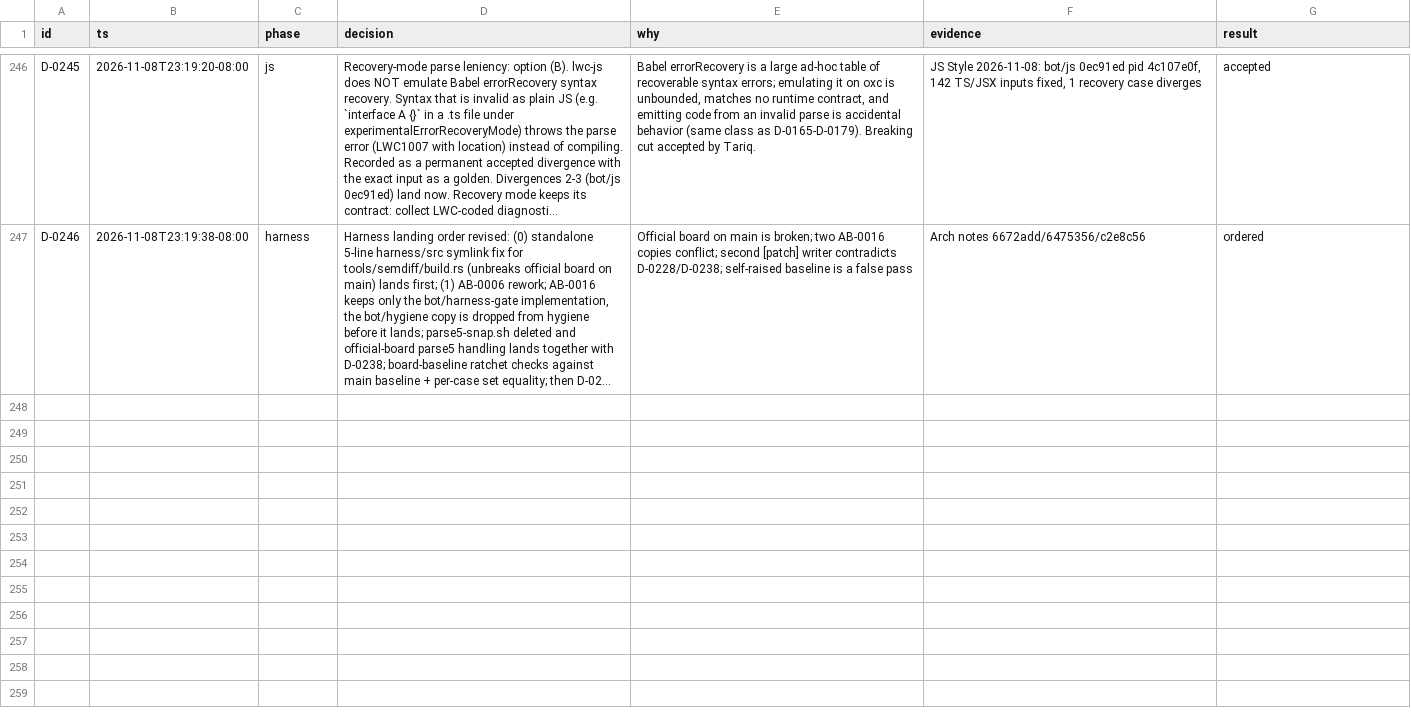
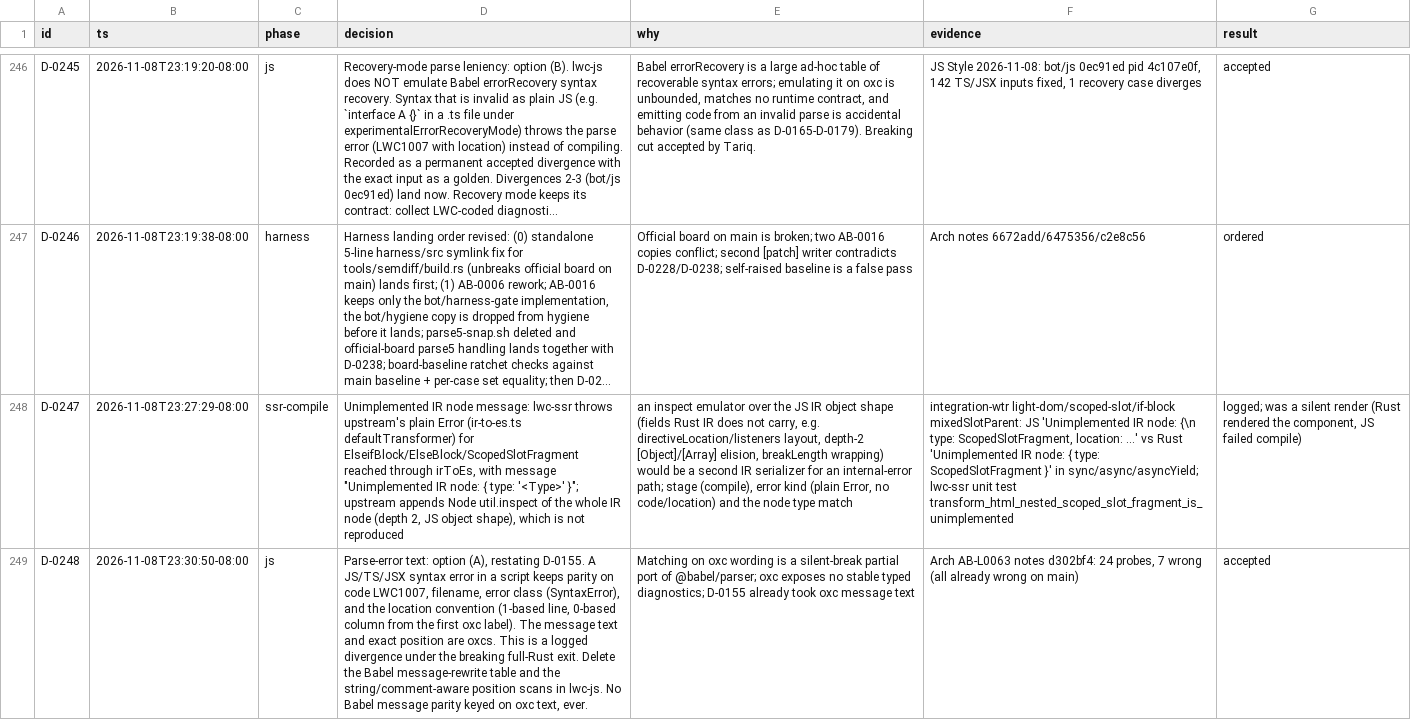
Before and after one commit to tariqrafique/lwc, a TSV file: handoff/notes/lwc-rust-migrate/decisions.tsv, drawn as a sheet; only a part is shown, gaps mark what is left out; long unchanged cells end in …; the diff covers the shown part only; the diff names each change by its address in the sheet, - before the commit and + after, or states it on an @@ line.

Commit message:
handoff: refresh bundles + notes (main 0e8b07a unmeasured, notes 35676b6; compiler-rust stays at board ac1b61fb239a)

```diff
--- a/handoff/notes/lwc-rust-migrate/decisions.tsv
+++ b/handoff/notes/lwc-rust-migrate/decisions.tsv
+row 248: D-0247 | 2026-11-08T23:27:29-08:00 | ssr-compile | Unimplemented IR node message: lwc-ssr throws upstream's plain Error (ir-to-es.ts defaultTransformer) for ElseifBlock/ElseBlock/ScopedSlotFragment reached through irToEs, with message "Unimplemented IR node: { type: '<Type>' }"; upstream appends Node util.inspect of the whole IR node (depth 2, JS object shape), which is not reproduced | an inspect emulator over the JS IR object shape (fields Rust IR does not carry, e.g. directiveLocation/listeners layout, depth-2 [Object]/[Array] elision, breakLength wrapping) would be a second IR serializer for an internal-error path; stage (compile), error kind (plain Error, no code/location) and the node type match | integration-wtr light-dom/scoped-slot/if-block mixedSlotParent: JS 'Unimplemented IR node: {\n type: ScopedSlotFragment, location: ...' vs Rust 'Unimplemented IR node: { type: ScopedSlotFragment }' in sync/async/asyncYield; lwc-ssr unit test transform_html_nested_scoped_slot_fragment_is_unimplemented | logged; was a silent render (Rust rendered the component, JS failed compile)
+row 249: D-0248 | 2026-11-08T23:30:50-08:00 | js | Parse-error text: option (A), restating D-0155. A JS/TS/JSX syntax error in a script keeps parity on code LWC1007, filename, error class (SyntaxError), and the location convention (1-based line, 0-based column from the first oxc label). The message text and exact position are oxcs. This is a logged divergence under the breaking full-Rust exit. Delete the Babel message-rewrite table and the string/comment-aware position scans in lwc-js. No Babel message parity keyed on oxc text, ever. | Matching on oxc wording is a silent-break partial port of @babel/parser; oxc exposes no stable typed diagnostics; D-0155 already took oxc message text | Arch AB-L0063 notes d302bf4: 24 probes, 7 wrong (all already wrong on main) | accepted
```
Also changed, not shown: 5 added rows elsewhere in this file, handoff/notes/arch-board/COVERAGE.tsv, 15 other files.
